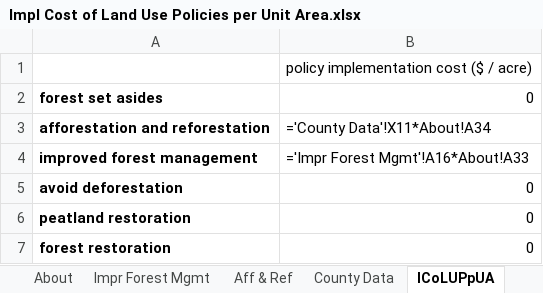
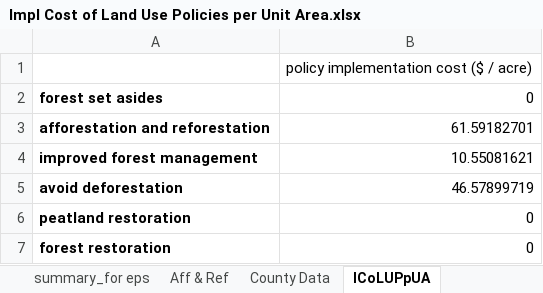
Before and after one commit to EnergyInnovation/eps-nebraska, an Excel workbook: InputData/land/ICoLUPpUA/Impl Cost of Land Use Policies per Unit Area.xlsx, sheet ICoLUPpUA, drawn as a sheet; values as stored, in another font and other column widths than the file's, no borders; formulas without a stored value are shown as written; the diff names each change by its address in the sheet, - before the commit and + after, or states it on an @@ line.

```diff
--- a/InputData/land/ICoLUPpUA/Impl Cost of Land Use Policies per Unit Area.xlsx (sheet ICoLUPpUA)
+++ b/InputData/land/ICoLUPpUA/Impl Cost of Land Use Policies per Unit Area.xlsx (sheet ICoLUPpUA)
+sheet tab: summary_for eps
-B3: ='County Data'!X11*About!A34
+B3: 61.59182701
-B4: ='Impr Forest Mgmt'!A16*About!A33
+B4: 10.55081621
-B5: 0
+B5: 46.57899719
```
Also changed, not shown: sheet County Data, sheet About, sheet Impr Forest Mgmt, sheet Aff & Ref, other sheet tabs, InputData/elec/BDPbES/BAU Dispatch Priority by Elec Source.xlsx, InputData/indst/BIFUbC/BAU Industrial Fuel Use before CCS.xlsx, 38 other files.
